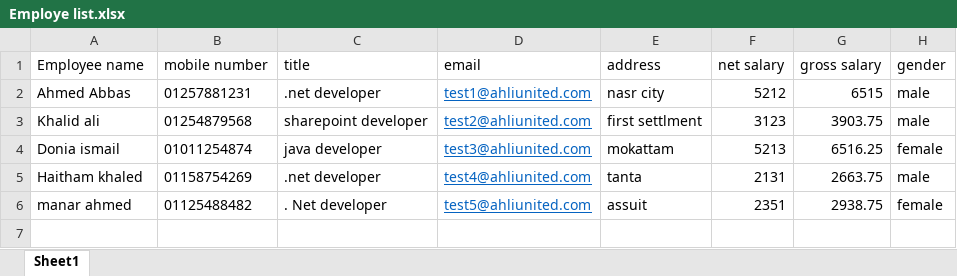
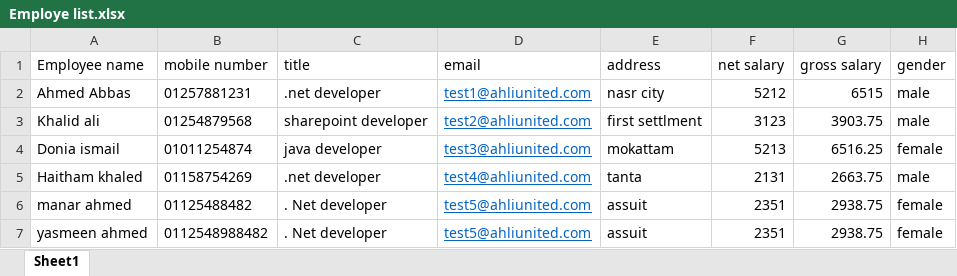
Before and after one commit to YasmeenAbdallah/task, an Excel workbook: ConsoleApp1/Employe list.xlsx, sheet Sheet1, drawn as a sheet; values as stored, in another font and other column widths than the file's, no borders; the diff names each change by its address in the sheet, - before the commit and + after, or states it on an @@ line.

```diff
--- a/ConsoleApp1/Employe list.xlsx (sheet Sheet1)
+++ b/ConsoleApp1/Employe list.xlsx (sheet Sheet1)
+row 7: yasmeen ahmed | 0112548988482 | . Net developer | test5@ahliunited.com | assuit | 2351 | 2938.75 | female
```
Also changed, not shown: 2 other files.
